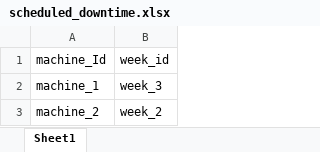
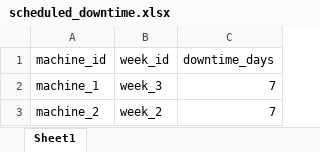
Before and after one commit to karlahrnndz/dp-scheduling-transitions, an Excel workbook: input/scheduled_downtime.xlsx, sheet Sheet1, drawn as a sheet; values as stored, in another font and other column widths than the file's, no borders; the diff names each change by its address in the sheet, - before the commit and + after, or states it on an @@ line.

```diff
--- a/input/scheduled_downtime.xlsx (sheet Sheet1)
+++ b/input/scheduled_downtime.xlsx (sheet Sheet1)
+column C (downtime_days), rows 2-3: 7 | 7
-A1: machine_Id
+A1: machine_id
```
Also changed, not shown: input/transition_times.xlsx, 4 other files.
